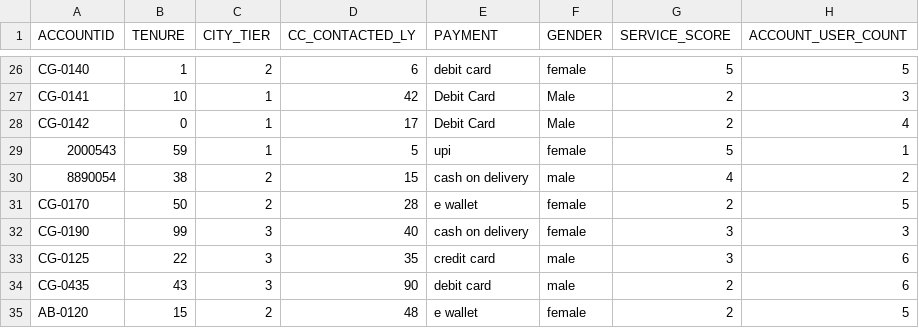
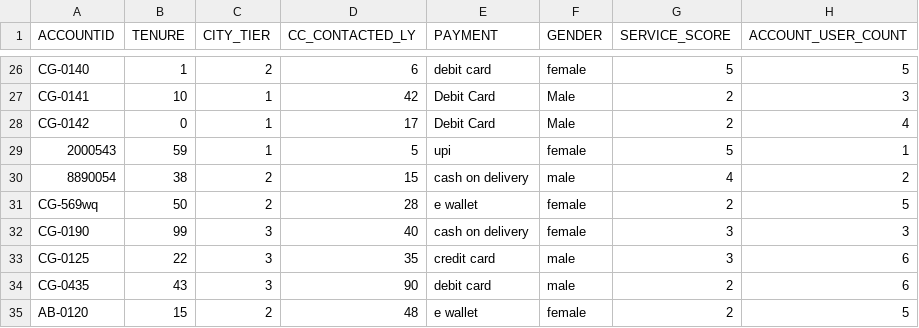
Before and after one commit to AnnieFiB/CustomerChurnPrediction, a CSV file: data_to_predict/dataset1.csv, drawn as a sheet; only a part is shown, gaps mark what is left out; the diff names each change by its address in the sheet, - before the commit and + after, or states it on an @@ line.

```diff
--- a/data_to_predict/dataset1.csv
+++ b/data_to_predict/dataset1.csv
-A31 (ACCOUNTID): CG-0170
+A31 (ACCOUNTID): CG-569wq
```
Also changed, not shown: 1 other file.
